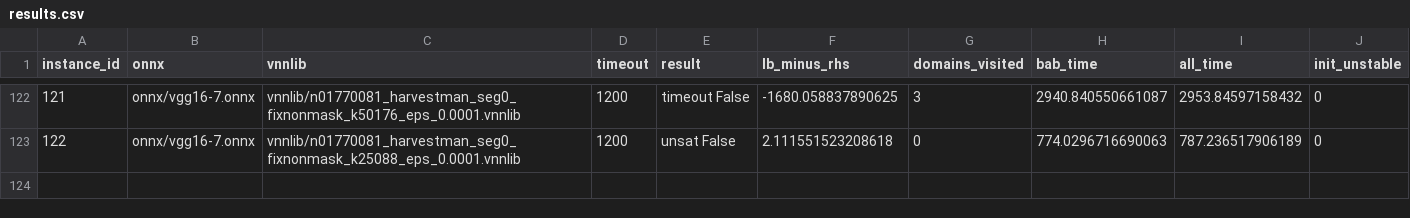
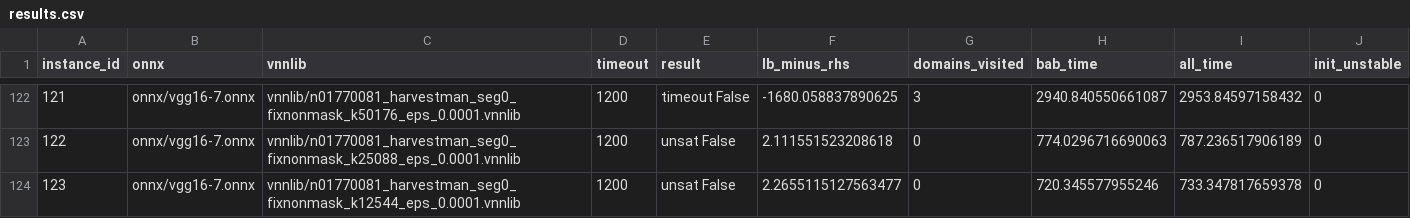
Before and after one commit to zahradehghanipour/XAIV, a CSV file: results/vggnet16_7_ten_imgs/results.csv, drawn as a sheet; only a part is shown, gaps mark what is left out; the diff names each change by its address in the sheet, - before the commit and + after, or states it on an @@ line.

```diff
--- a/results/vggnet16_7_ten_imgs/results.csv
+++ b/results/vggnet16_7_ten_imgs/results.csv
+row 124: 123 | onnx/vgg16-7.onnx | vnnlib/n01770081_harvestman_seg0_fixnonmask_k12544_eps_0.0001.vnnlib | 1200 | unsat False | 2.2655115127563477 | 0 | 720.345577955246 | 733.347817659378 | 0
```
Also changed, not shown: results/vggnet16_4_ten_imgs/results.csv, results/vggnet16_second_ten_imgs/results.csv.
